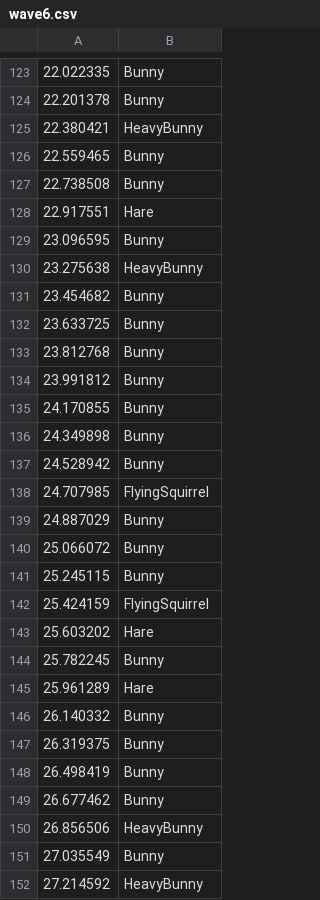
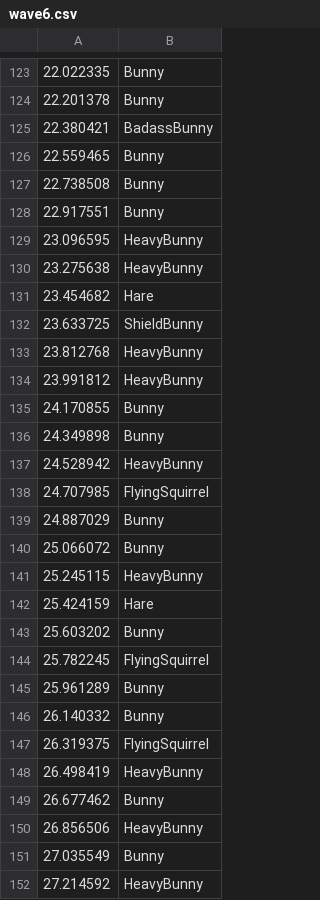
Before and after one commit to bunny-defense/bunny_defense, a CSV file: src/main/resources/waves/wave6.csv, drawn as a sheet; only a part is shown, gaps mark what is left out; the diff covers the shown part only.

```diff
--- a/src/main/resources/waves/wave6.csv
+++ b/src/main/resources/waves/wave6.csv
@@ -124,15 +124,15 @@
 22.201378, Bunny
-22.380421, HeavyBunny
+22.380421, BadassBunny
 22.559465, Bunny
 22.738508, Bunny
-22.917551, Hare
-23.096595, Bunny
+22.917551, Bunny
+23.096595, HeavyBunny
 23.275638, HeavyBunny
-23.454682, Bunny
-23.633725, Bunny
-23.812768, Bunny
-23.991812, Bunny
+23.454682, Hare
+23.633725, ShieldBunny
+23.812768, HeavyBunny
+23.991812, HeavyBunny
 24.170855, Bunny
 24.349898, Bunny
-24.528942, Bunny
+24.528942, HeavyBunny
 24.707985, FlyingSquirrel
@@ -140,10 +140,10 @@
 25.066072, Bunny
-25.245115, Bunny
-25.424159, FlyingSquirrel
-25.603202, Hare
-25.782245, Bunny
-25.961289, Hare
+25.245115, HeavyBunny
+25.424159, Hare
+25.603202, Bunny
+25.782245, FlyingSquirrel
+25.961289, Bunny
 26.140332, Bunny
-26.319375, Bunny
-26.498419, Bunny
+26.319375, FlyingSquirrel
+26.498419, HeavyBunny
 26.677462, Bunny
```
Also changed, not shown: 1 added row, 16 removed rows and 72 edited cells elsewhere in this file, src/main/resources/waves/wave10.csv, src/main/resources/waves/wave46.csv, 50 other files.
